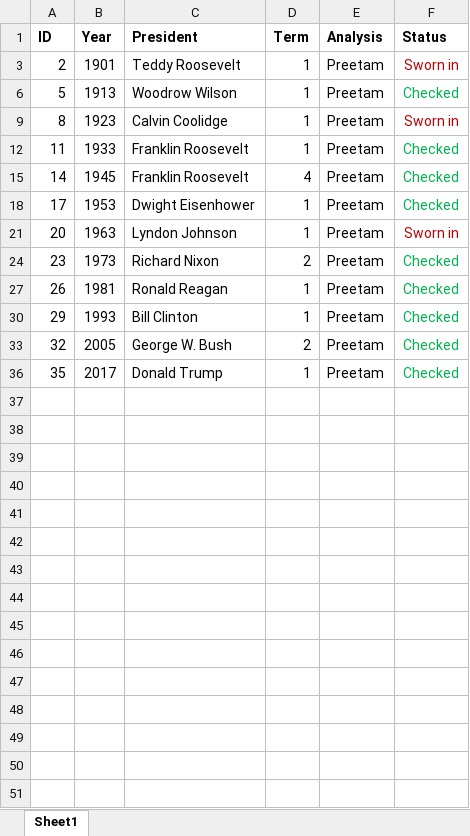
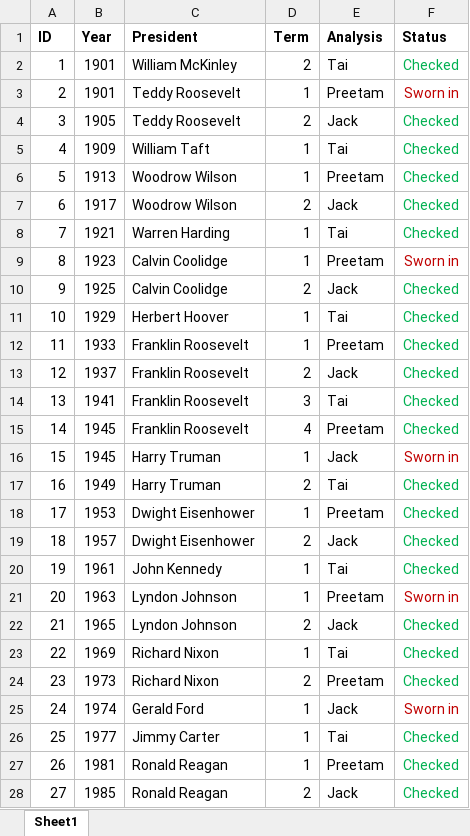
Before and after one commit to taishanahan/Pres-Inaug-Project, an Excel workbook: Team-Roles.xlsx, sheet Sheet1, drawn as a sheet; only a part is shown; the shorter side is filled out with more unchanged rows; values as stored, in another font and other column widths than the file's, no borders; the diff covers the shown part only; the diff names each change by its address in the sheet, - before the commit and + after, or states it on an @@ line.

Commit message:
Reagan 2 checks

```diff
--- a/Team-Roles.xlsx (sheet Sheet1)
+++ b/Team-Roles.xlsx (sheet Sheet1)
@@ row 2 unhidden: 1 | 1901 | William McKinley | 2 | Tai | Checked @@
@@ row 4 unhidden: 3 | 1905 | Teddy Roosevelt | 2 | Jack | Checked @@
@@ row 5 unhidden: 4 | 1909 | William Taft | 1 | Tai | Checked @@
@@ row 7 unhidden: 6 | 1917 | Woodrow Wilson | 2 | Jack | Checked @@
@@ row 8 unhidden: 7 | 1921 | Warren Harding | 1 | Tai | Checked @@
@@ row 10 unhidden: 9 | 1925 | Calvin Coolidge | 2 | Jack | Checked @@
@@ row 11 unhidden: 10 | 1929 | Herbert Hoover | 1 | Tai | Checked @@
@@ row 13 unhidden: 12 | 1937 | Franklin Roosevelt | 2 | Jack | Checked @@
@@ row 14 unhidden: 13 | 1941 | Franklin Roosevelt | 3 | Tai | Checked @@
@@ row 16 unhidden: 15 | 1945 | Harry Truman | 1 | Jack | Sworn in @@
@@ row 17 unhidden: 16 | 1949 | Harry Truman | 2 | Tai | Checked @@
@@ row 19 unhidden: 18 | 1957 | Dwight Eisenhower | 2 | Jack | Checked @@
@@ row 20 unhidden: 19 | 1961 | John Kennedy | 1 | Tai | Checked @@
@@ row 22 unhidden: 21 | 1965 | Lyndon Johnson | 2 | Jack | Checked @@
@@ row 23 unhidden: 22 | 1969 | Richard Nixon | 1 | Tai | Checked @@
@@ row 25 unhidden: 24 | 1974 | Gerald Ford | 1 | Jack | Sworn in @@
@@ row 26 unhidden: 25 | 1977 | Jimmy Carter | 1 | Tai | Checked @@
+row 28: 27 | 1985 | Ronald Reagan | 2 | Jack | Checked
```
Also changed, not shown: 2 added rows and 4 hidden or unhidden rows elsewhere in this sheet, hidden cells, 1 other file.
